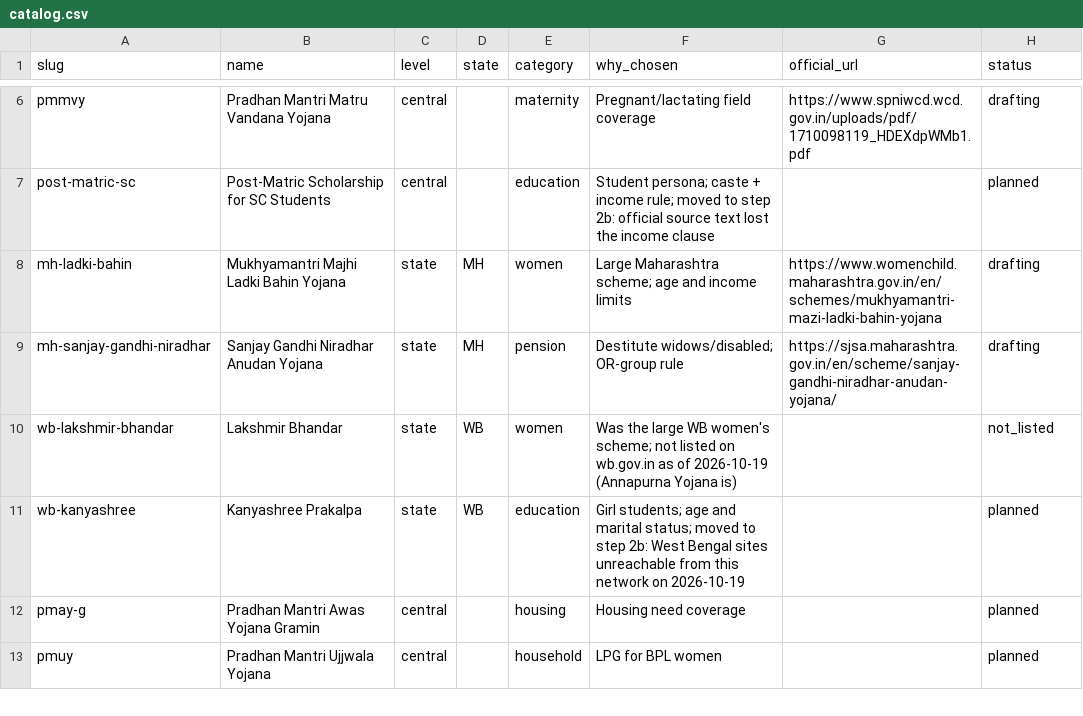
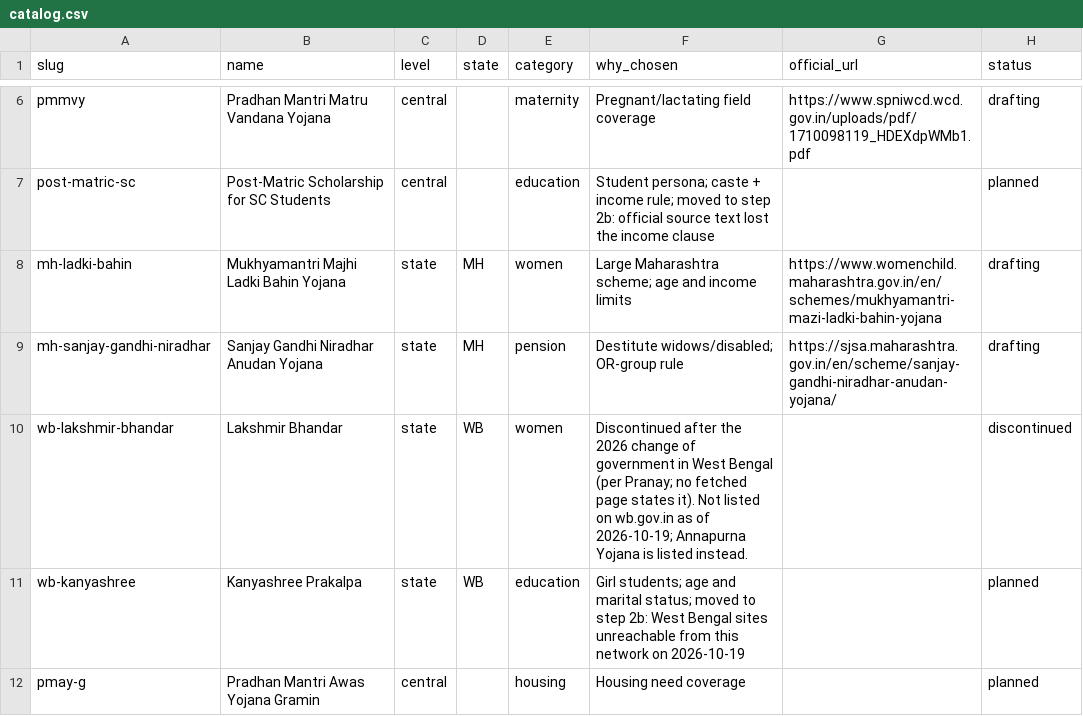
Before and after one commit to Zakuroooo/SchemeMatch, a CSV file: pipeline/catalog.csv, drawn as a sheet; only a part is shown, gaps mark what is left out; the shorter side is filled out with more unchanged rows.

Commit message:
chore(data): mark Lakshmir Bhandar discontinued

```diff
--- a/pipeline/catalog.csv
+++ b/pipeline/catalog.csv
@@ -9,3 +9,3 @@ mh-ladki-bahin,Mukhyamantri Majhi Ladki Bahin Yojana,state,MH,women,Large Mahara
 mh-sanjay-gandhi-niradhar,Sanjay Gandhi Niradhar Anudan Yojana,state,MH,pension,Destitute widows/disabled; OR-group rule,https://sjsa.maharashtra.gov.in/en/scheme/sanjay-gandhi-niradhar-anudan-yojana/,drafting
-wb-lakshmir-bhandar,Lakshmir Bhandar,state,WB,women,Was the large WB women's scheme; not listed on wb.gov.in as of 2026-10-19 (Annapurna Yojana is),,not_listed
+wb-lakshmir-bhandar,Lakshmir Bhandar,state,WB,women,Discontinued after the 2026 change of government in West Bengal (per Pranay; no fetched page states it). Not listed on wb.gov.in as of 2026-10-19; Annapurna Yojana is listed instead.,,discontinued
 wb-kanyashree,Kanyashree Prakalpa,state,WB,education,Girl students; age and marital status; moved to step 2b: West Bengal sites unreachable from this network on 2026-10-19,,planned
```
